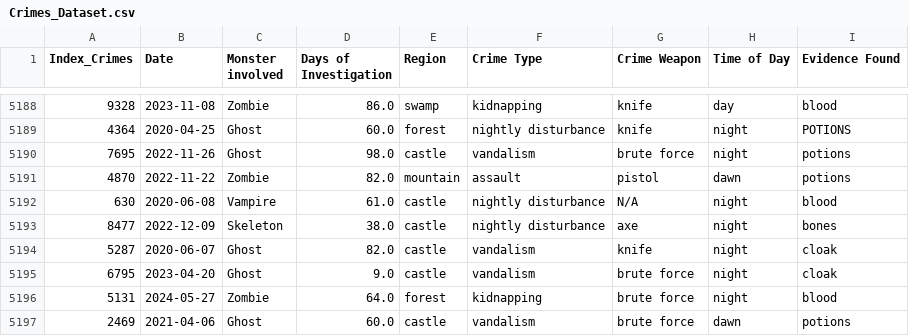
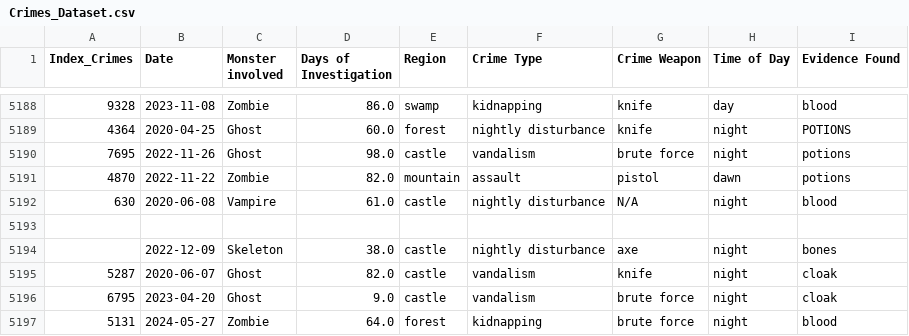
Before and after one commit to dev-DEUS/Halloween_Data_Bootcamp, a CSV file: data/Crimes_Dataset.csv, drawn as a sheet; only a part is shown, gaps mark what is left out; the shorter side is filled out with more unchanged rows.

```diff
--- a/data/Crimes_Dataset.csv
+++ b/data/Crimes_Dataset.csv
@@ -5192,3 +5192,4 @@ Index_Crimes,Date,Monster involved,Days of Investigation,Region,Crime Type,Crime
 630,2020-06-08,Vampire,61.0,castle,nightly disturbance,N/A,night,blood
-8477,2022-12-09,Skeleton,38.0,castle,nightly disturbance,axe,night,bones
+
+,2022-12-09,Skeleton,38.0,castle,nightly disturbance,axe,night,bones
 5287,2020-06-07,Ghost,82.0,castle,vandalism,knife,night,cloak
```
Also changed, not shown: 4 other files.
